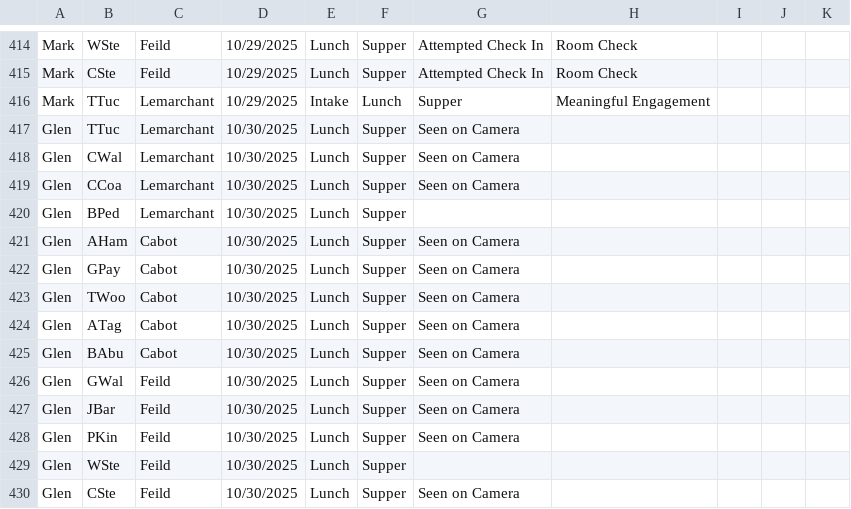
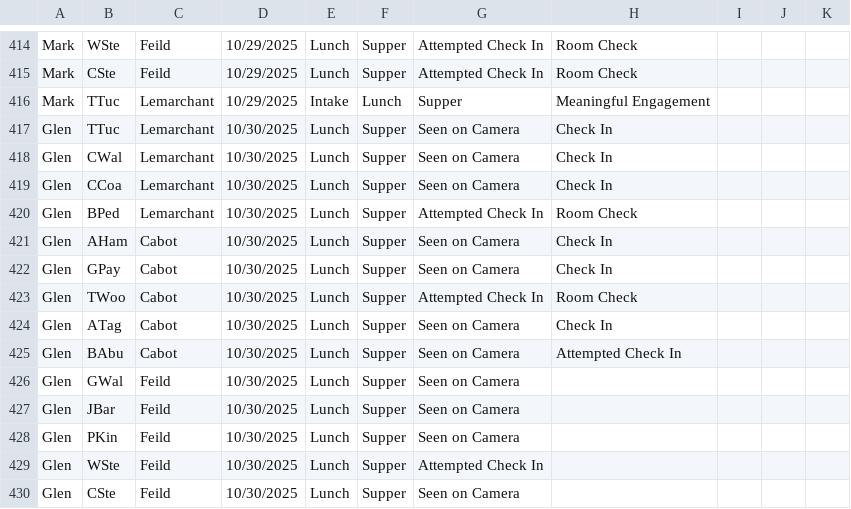
Before and after one commit to rcahill-code/homes-live, a CSV file: data/homes.csv, drawn as a sheet; only a part is shown, gaps mark what is left out.

```diff
--- a/data/homes.csv
+++ b/data/homes.csv
@@ -416,11 +416,11 @@ Mark,CSte,Feild,10/29/2025,Lunch,Supper,Attempted Check In,Room Check,,,
 Mark,TTuc,Lemarchant,10/29/2025,Intake,Lunch,Supper,Meaningful Engagement,,,
-Glen,TTuc,Lemarchant,10/30/2025,Lunch,Supper,Seen on Camera,,,,
-Glen,CWal,Lemarchant,10/30/2025,Lunch,Supper,Seen on Camera,,,,
-Glen,CCoa,Lemarchant,10/30/2025,Lunch,Supper,Seen on Camera,,,,
-Glen,BPed,Lemarchant,10/30/2025,Lunch,Supper,,,,,
-Glen,AHam,Cabot,10/30/2025,Lunch,Supper,Seen on Camera,,,,
-Glen,GPay,Cabot,10/30/2025,Lunch,Supper,Seen on Camera,,,,
-Glen,TWoo,Cabot,10/30/2025,Lunch,Supper,Seen on Camera,,,,
-Glen,ATag,Cabot,10/30/2025,Lunch,Supper,Seen on Camera,,,,
-Glen,BAbu,Cabot,10/30/2025,Lunch,Supper,Seen on Camera,,,,
+Glen,TTuc,Lemarchant,10/30/2025,Lunch,Supper,Seen on Camera,Check In,,,
+Glen,CWal,Lemarchant,10/30/2025,Lunch,Supper,Seen on Camera,Check In,,,
+Glen,CCoa,Lemarchant,10/30/2025,Lunch,Supper,Seen on Camera,Check In,,,
+Glen,BPed,Lemarchant,10/30/2025,Lunch,Supper,Attempted Check In,Room Check,,,
+Glen,AHam,Cabot,10/30/2025,Lunch,Supper,Seen on Camera,Check In,,,
+Glen,GPay,Cabot,10/30/2025,Lunch,Supper,Seen on Camera,Check In,,,
+Glen,TWoo,Cabot,10/30/2025,Lunch,Supper,Attempted Check In,Room Check,,,
+Glen,ATag,Cabot,10/30/2025,Lunch,Supper,Seen on Camera,Check In,,,
+Glen,BAbu,Cabot,10/30/2025,Lunch,Supper,Seen on Camera,Attempted Check In,,,
 Glen,GWal,Feild,10/30/2025,Lunch,Supper,Seen on Camera,,,,
@@ -428,3 +428,3 @@ Glen,JBar,Feild,10/30/2025,Lunch,Supper,Seen on Camera,,,,
 Glen,PKin,Feild,10/30/2025,Lunch,Supper,Seen on Camera,,,,
-Glen,WSte,Feild,10/30/2025,Lunch,Supper,,,,,
+Glen,WSte,Feild,10/30/2025,Lunch,Supper,Attempted Check In,,,,
 Glen,CSte,Feild,10/30/2025,Lunch,Supper,Seen on Camera,,,,
```
